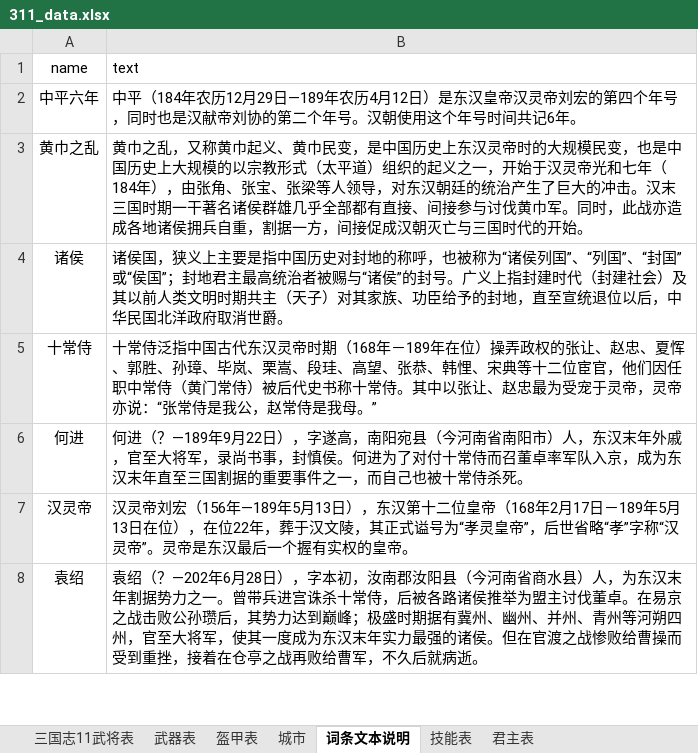
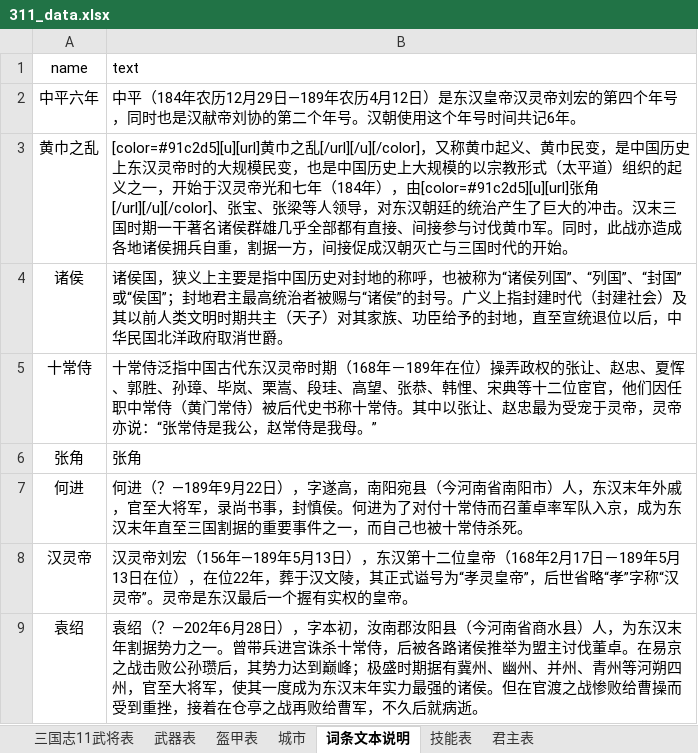
Before and after one commit to reoreo-zyt/sanguo, an Excel workbook: data/311_data.xlsx, sheet 词条文本说明, drawn as a sheet; only a part is shown; values as stored, in another font and other column widths than the file's, no borders; the diff names each change by its address in the sheet, - before the commit and + after, or states it on an @@ line.

```diff
--- a/data/311_data.xlsx (sheet 词条文本说明)
+++ b/data/311_data.xlsx (sheet 词条文本说明)
-B3 (text): 黄巾之乱，又称黄巾起义、黄巾民变，是中国历史上东汉灵帝时的大规模民变，也是中国历史上大规模的以宗教形式（太平道）组织的起义之一，开始于汉灵帝光和七年（184年），由张角、张宝、…
+B3 (text): [color=#91c2d5][u][url]黄巾之乱[/url][/u][/color]，又称黄巾起义、黄巾民变，是中国历史上东汉灵帝时的大规模民变，也是中国历史上大规模的以宗教形式（太平道）组织的起义之一，开始于汉灵帝光和七年（184年），由[color=#91c2d5][u][url]张角[/url][/u][/color]、张宝、…
+row 6: 张角 | 张角
```
Also changed, not shown: sheet 城市, 11 other files.
